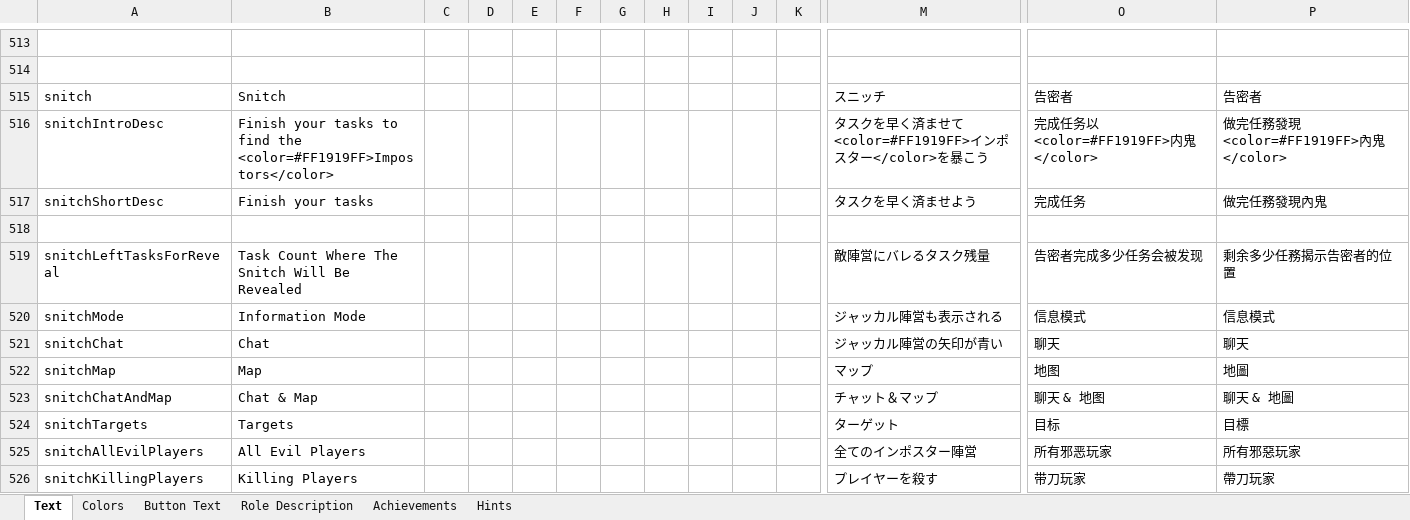
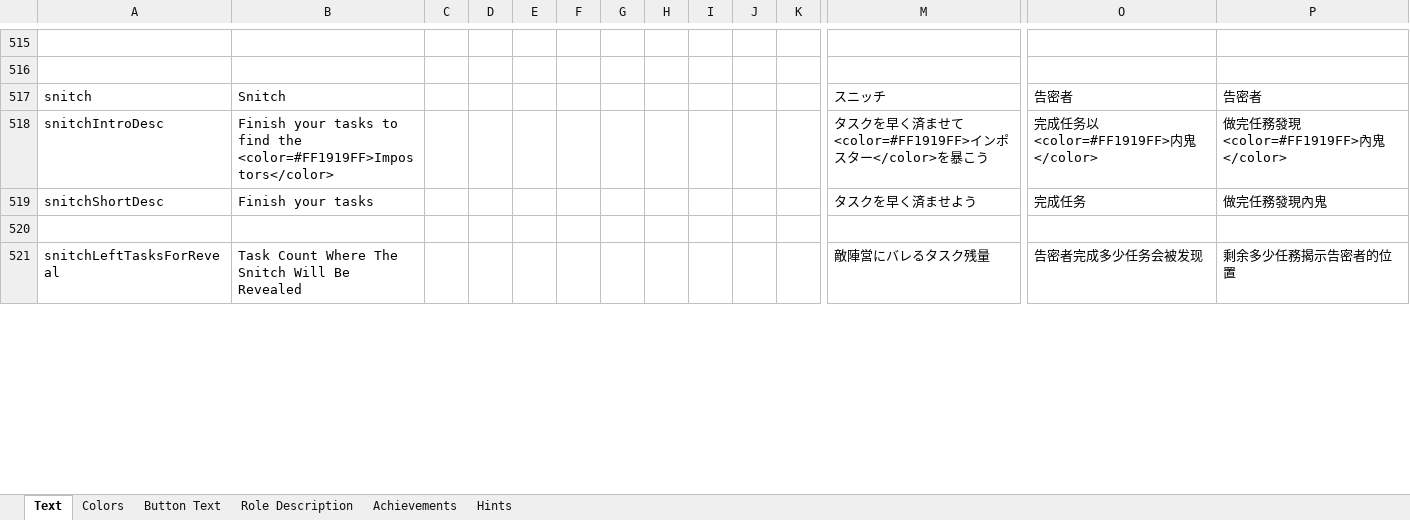
Before and after one commit to dabao40/TheOtherRolesGMIA, an Excel workbook: Strings.xlsx, sheet Text, drawn as a sheet; only a part is shown, gaps mark what is left out; values as stored, in another font and other column widths than the file's, no borders; removed rows and columns are numbered as before the commit, all else as after; rows hold the shown columns only; the diff covers the shown part only; the diff names each change by its address in the sheet, - before the commit and + after, or states it on an @@ line.

```diff
--- a/Strings.xlsx (sheet Text)
+++ b/Strings.xlsx (sheet Text)
-row 520: snitchMode | Information Mode |  |  |  |  |  |  |  |  |  | ジャッカル陣営も表示される | 信息模式 | 信息模式
-row 521: snitchChat | Chat |  |  |  |  |  |  |  |  |  | ジャッカル陣営の矢印が青い | 聊天 | 聊天
-row 522: snitchMap | Map |  |  |  |  |  |  |  |  |  | マップ | 地图 | 地圖
-row 523: snitchChatAndMap | Chat & Map |  |  |  |  |  |  |  |  |  | チャット＆マップ | 聊天 & 地图 | 聊天 & 地圖
-row 524: snitchTargets | Targets |  |  |  |  |  |  |  |  |  | ターゲット | 目标 | 目標
-row 525: snitchAllEvilPlayers | All Evil Players |  |  |  |  |  |  |  |  |  | 全てのインポスター陣営 | 所有邪恶玩家 | 所有邪惡玩家
-row 526: snitchKillingPlayers | Killing Players |  |  |  |  |  |  |  |  |  | プレイヤーを殺す | 带刀玩家 | 帶刀玩家
```
Also changed, not shown: 4 added rows, 4 removed rows and 18 edited cells elsewhere in this sheet, sheet Role Description, 15 other files.
